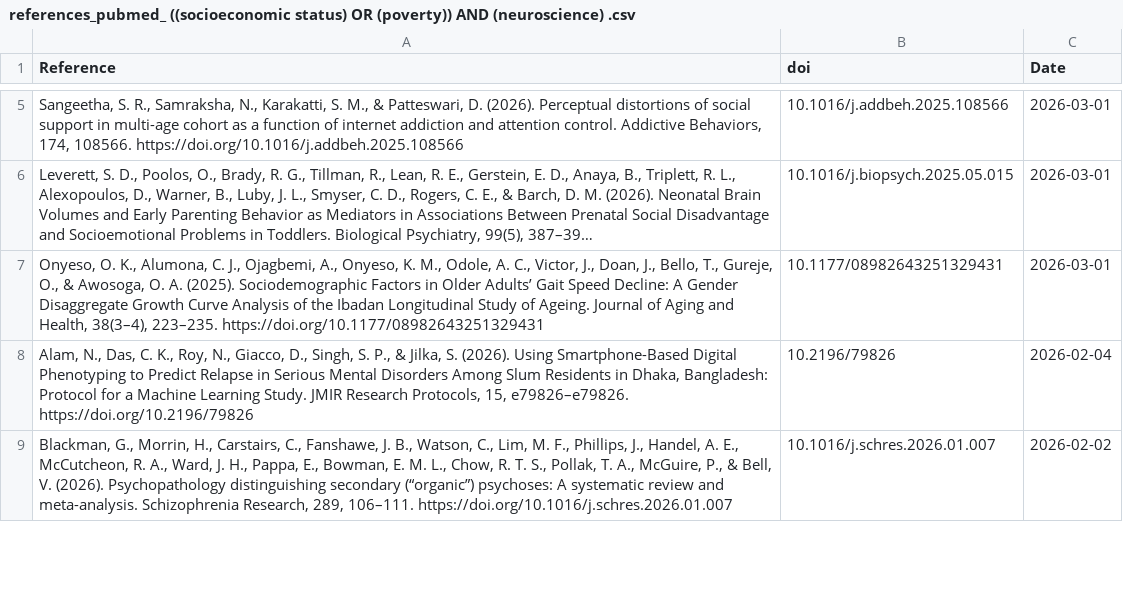
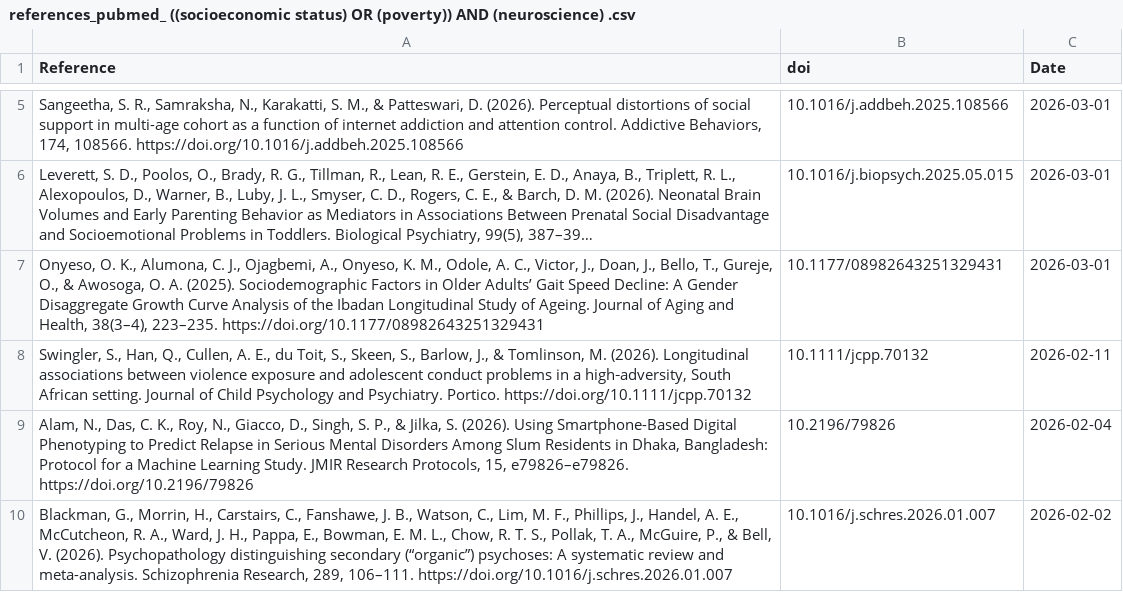
Before and after one commit to FedeGiovannetti/SESNeuroscienceRefs, a CSV file: SESneuroscienceRefs/Data/references_pubmed_ ((socioeconomic status) OR (poverty)) AND (neuroscience) .csv, drawn as a sheet; only a part is shown, gaps mark what is left out; long unchanged cells end in ….

```diff
--- a/SESneuroscienceRefs/Data/references_pubmed_ ((socioeconomic status) OR (poverty)) AND (neuroscience) .csv
+++ b/SESneuroscienceRefs/Data/references_pubmed_ ((socioeconomic status) OR (poverty)) AND (neuroscience) .csv
@@ -7,2 +7,3 @@
 "Onyeso, O. K., Alumona, C. J., Ojagbemi, A., Onyeso, K. M., Odole, A. C., Victor, J., Doan, J., Bello, T., Gureje, O., & Awosoga, O. A. (2025). Sociodemographic Factors in Older Adults’ Gait Speed Decline: A Gender Disaggregate Growth Curve Analysis of the Ibadan Longitudinal Study of Ageing. Journal of Aging and Health, 38(3–4), 223–235. https://doi.org/10.1177/08982643251329431","10.1177/08982643251329431",2026-03-01
+"Swingler, S., Han, Q., Cullen, A. E., du Toit, S., Skeen, S., Barlow, J., & Tomlinson, M. (2026). Longitudinal associations between violence exposure and adolescent conduct problems in a high‐adversity, South African setting. Journal of Child Psychology and Psychiatry. Portico. https://doi.org/10.1111/jcpp.70132","10.1111/jcpp.70132",2026-02-11
 "Alam, N., Das, C. K., Roy, N., Giacco, D., Singh, S. P., & Jilka, S. (2026). Using Smartphone-Based Digital Phenotyping to Predict Relapse in Serious Mental Disorders Among Slum Residents in Dhaka, Bangladesh: Protocol for a Machine Learning Study. JMIR Research Protocols, 15, e79826–e79826. https://doi.org/10.2196/79826","10.2196/79826",2026-02-04
```
Also changed, not shown: SESneuroscienceRefs/Data/references_pubmed_ ((socioeconomic status) OR (poverty)) AND (brain) .csv.
